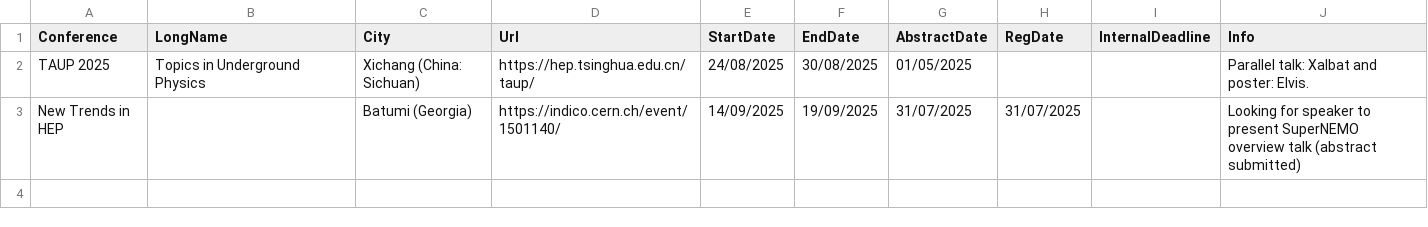
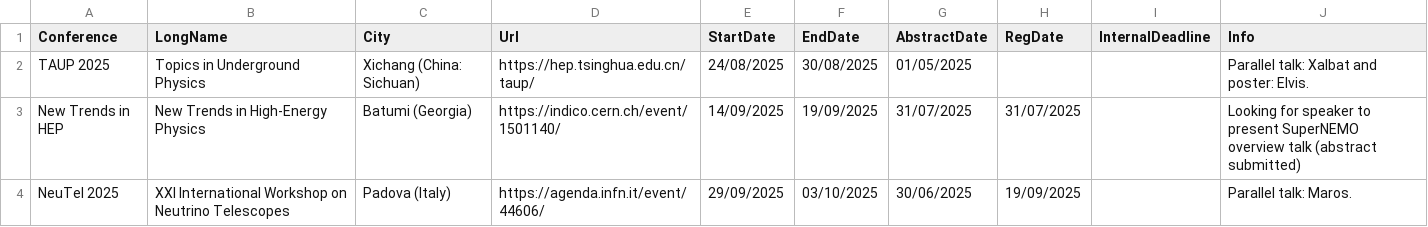
Before and after one commit to SuperNEMO-DBD/SuperNEMO-DBD.github.io, a CSV file: _data/conferences.csv, drawn as a sheet.

Commit message:
Added a new upcoming conference
Added a new upcoming conference, where Maros will give a talk.

```diff
--- a/_data/conferences.csv
+++ b/_data/conferences.csv
@@ -2,2 +2,3 @@ Conference,LongName,City,Url,StartDate,EndDate,AbstractDate,RegDate,InternalDead
 TAUP 2025,Topics in Underground Physics,Xichang (China: Sichuan),https://hep.tsinghua.edu.cn/taup/,24/08/2025,30/08/2025,01/05/2025,,,Parallel talk: Xalbat and poster: Elvis.
-New Trends in HEP,,Batumi (Georgia),https://indico.cern.ch/event/1501140/,14/09/2025,19/09/2025,31/07/2025,31/07/2025,,Looking for speaker to present SuperNEMO overview talk (abstract submitted)
+New Trends in HEP,New Trends in High-Energy Physics,Batumi (Georgia),https://indico.cern.ch/event/1501140/,14/09/2025,19/09/2025,31/07/2025,31/07/2025,,Looking for speaker to present SuperNEMO overview talk (abstract submitted)
+NeuTel 2025,XXI International Workshop on Neutrino Telescopes,Padova (Italy),https://agenda.infn.it/event/44606/,29/09/2025,03/10/2025,30/06/2025,19/09/2025,,Parallel talk: Maros.
```
